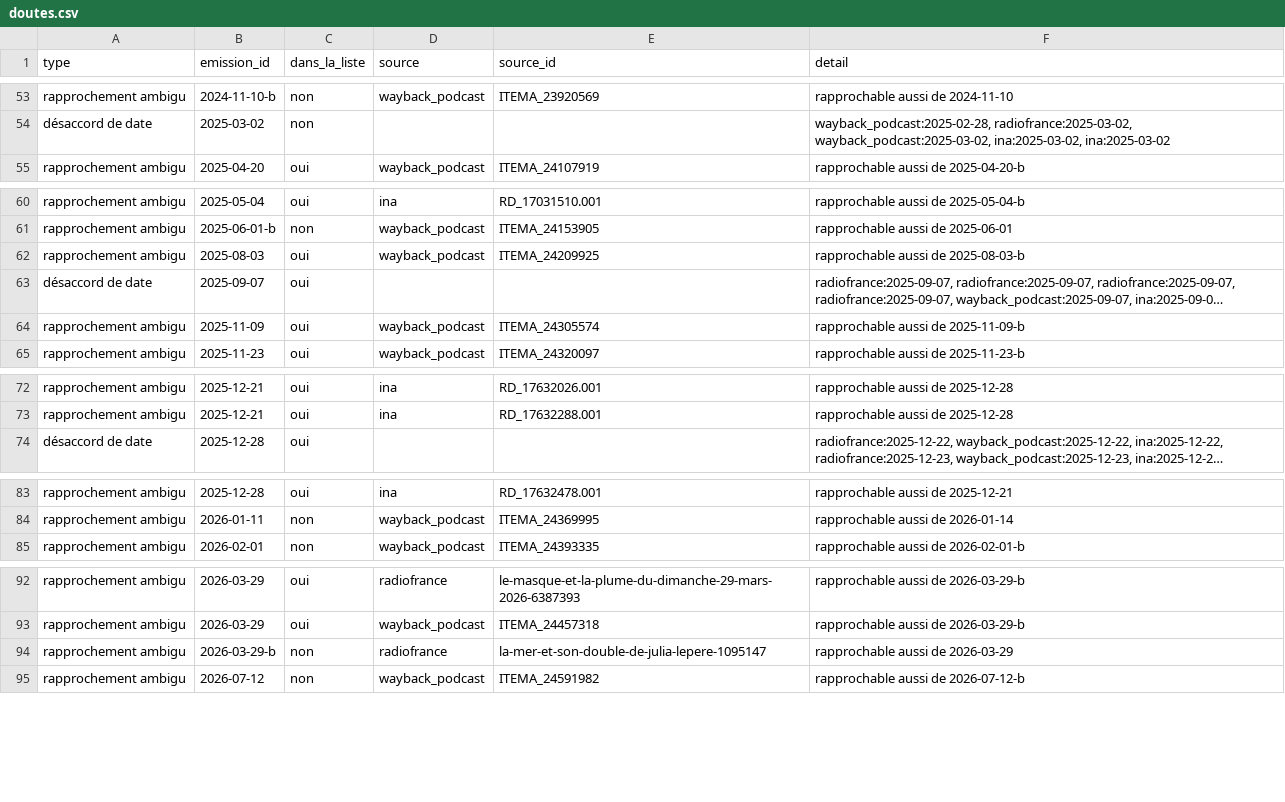
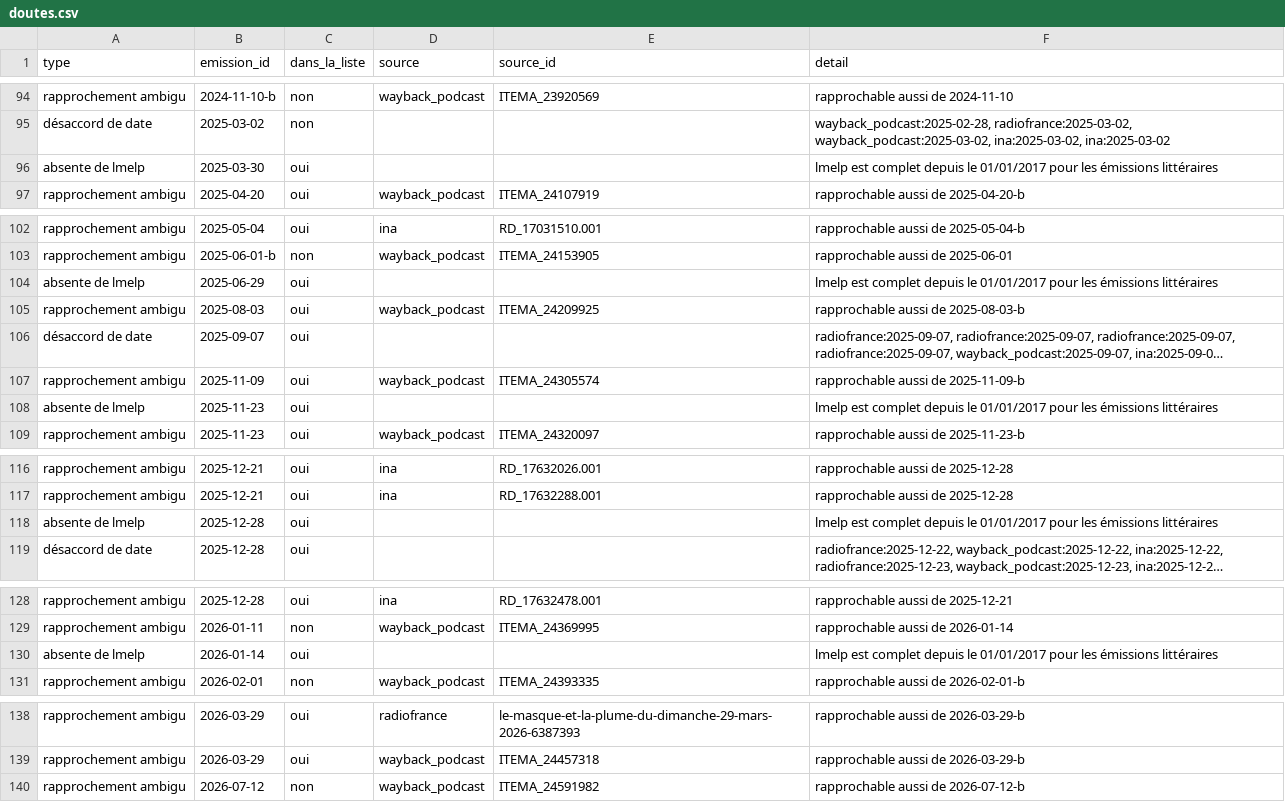
Before and after one commit to castorfou/lmelp-pap, a CSV file: data/processed/doutes.csv, drawn as a sheet; only a part is shown, gaps mark what is left out; long unchanged cells end in …; removed rows and columns are numbered as before the commit, all else as after; the diff covers the shown part only; the diff names each change by its address in the sheet, - before the commit and + after, or states it on an @@ line.

```diff
--- a/data/processed/doutes.csv
+++ b/data/processed/doutes.csv
+row 96: absente de lmelp | 2025-03-30 | oui |  |  | lmelp est complet depuis le 01/01/2017 pour les émissions littéraires
+row 104: absente de lmelp | 2025-06-29 | oui |  |  | lmelp est complet depuis le 01/01/2017 pour les émissions littéraires
+row 108: absente de lmelp | 2025-11-23 | oui |  |  | lmelp est complet depuis le 01/01/2017 pour les émissions littéraires
+row 118: absente de lmelp | 2025-12-28 | oui |  |  | lmelp est complet depuis le 01/01/2017 pour les émissions littéraires
+row 130: absente de lmelp | 2026-01-14 | oui |  |  | lmelp est complet depuis le 01/01/2017 pour les émissions littéraires
-row 94: rapprochement ambigu | 2026-03-29-b | non | radiofrance | la-mer-et-son-double-de-julia-lepere-1095147 | rapprochable aussi de 2026-03-29
```
Also changed, not shown: 41 added rows elsewhere in this file, data/processed/emissions.csv, 14 other files.
